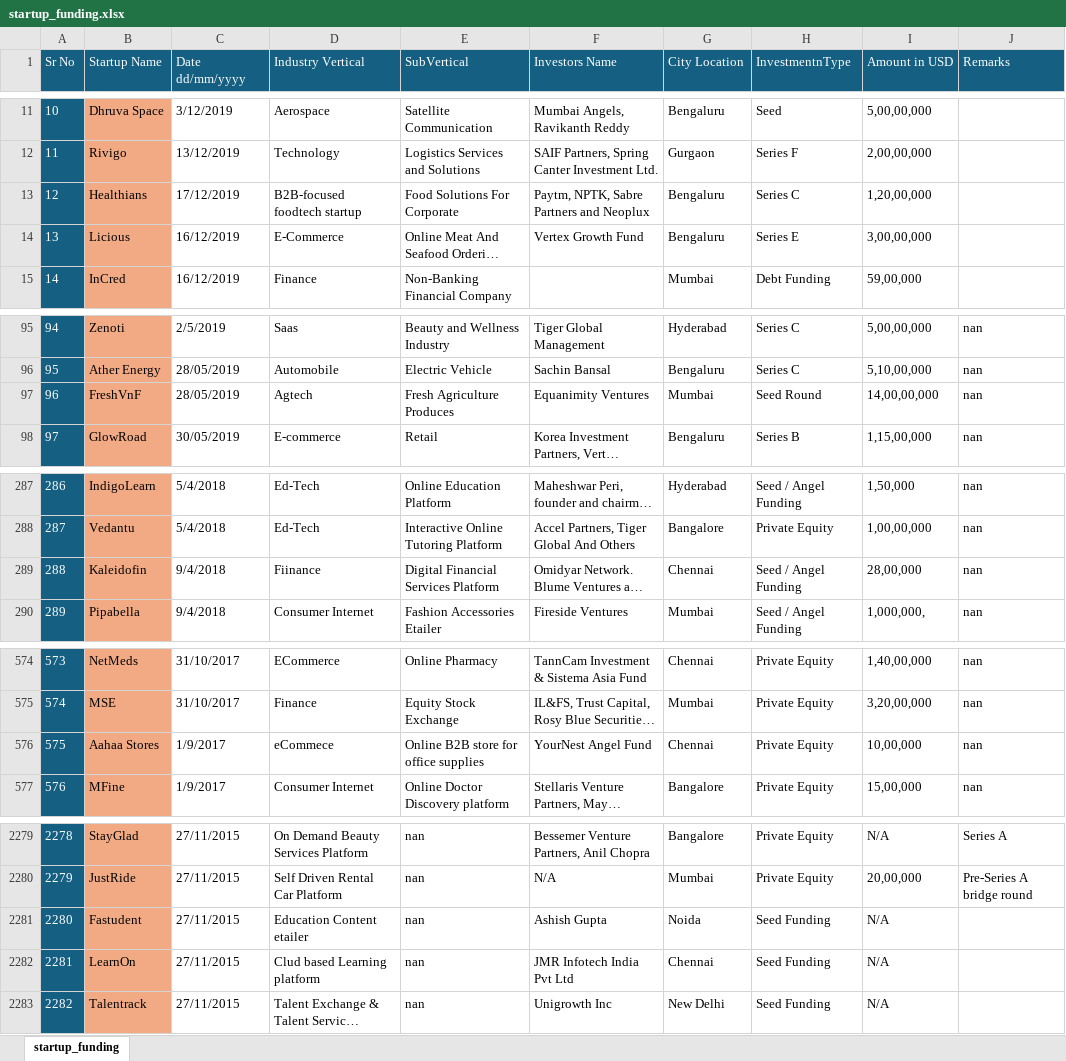
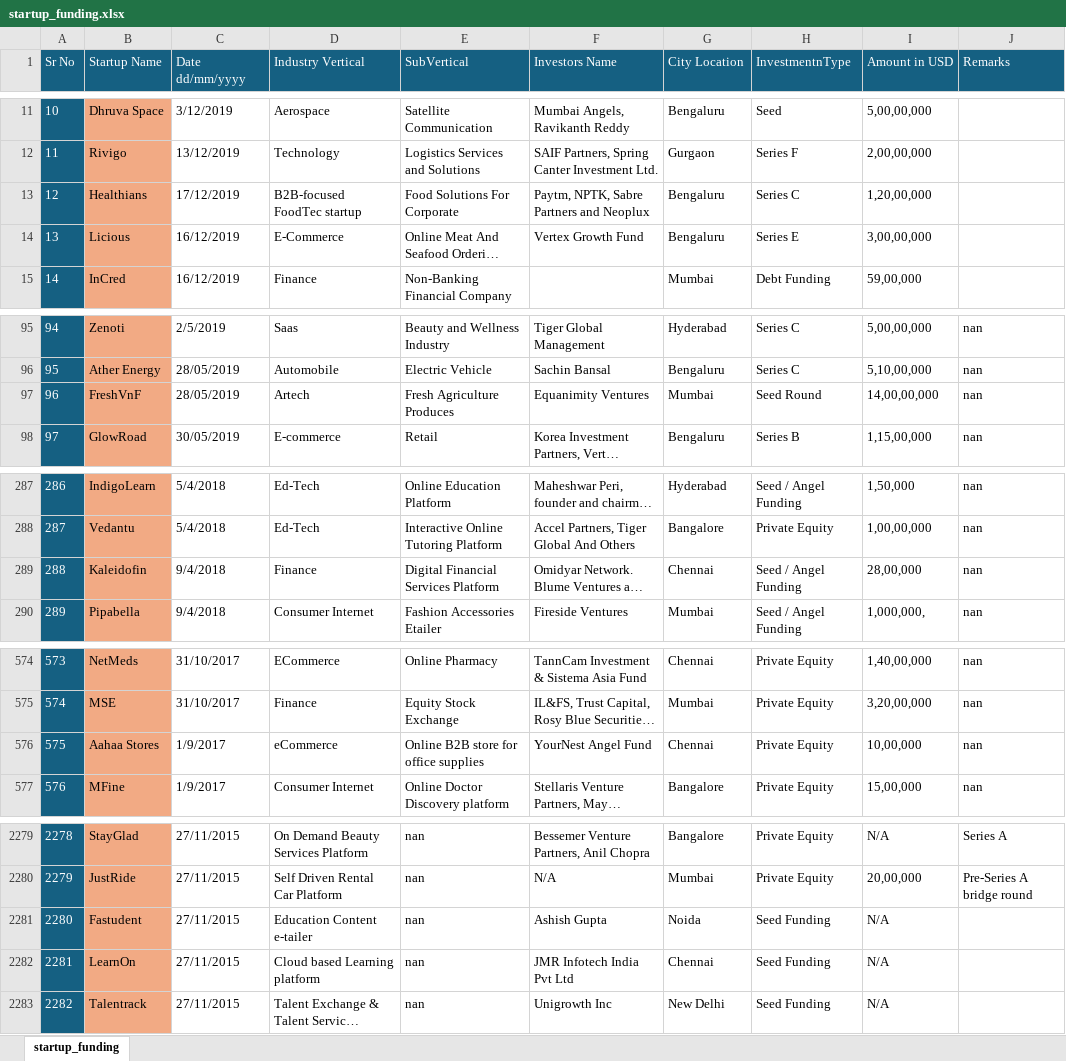
Before and after one commit to amineChaker1/ibm-data-analytics, an Excel workbook: 2.Excel Basics for Data Analysis/startup_funding.xlsx, sheet startup_funding, drawn as a sheet; only a part is shown, gaps mark what is left out; long unchanged cells end in …; values as stored, in another font and other column widths than the file's, no borders; the diff covers the shown part only; the diff names each change by its address in the sheet, - before the commit and + after, or states it on an @@ line.

Commit message:
basic concepts

```diff
--- a/2.Excel Basics for Data Analysis/startup_funding.xlsx (sheet startup_funding)
+++ b/2.Excel Basics for Data Analysis/startup_funding.xlsx (sheet startup_funding)
-D13 (Industry Vertical): B2B-focused foodtech startup
+D13 (Industry Vertical): B2B-focused FoodTec startup
-D97 (Industry Vertical): Agtech
+D97 (Industry Vertical): Artech
-D289 (Industry Vertical): Fiinance
+D289 (Industry Vertical): Finance
-D576 (Industry Vertical): eCommece
+D576 (Industry Vertical): eCommerce
-D2281 (Industry Vertical): Education Content etailer
+D2281 (Industry Vertical): Education Content e-tailer
-D2282 (Industry Vertical): Clud based Learning platform
+D2282 (Industry Vertical): Cloud based Learning platform
```
Also changed, not shown: 12 edited cells elsewhere in this sheet, 1 other file.
